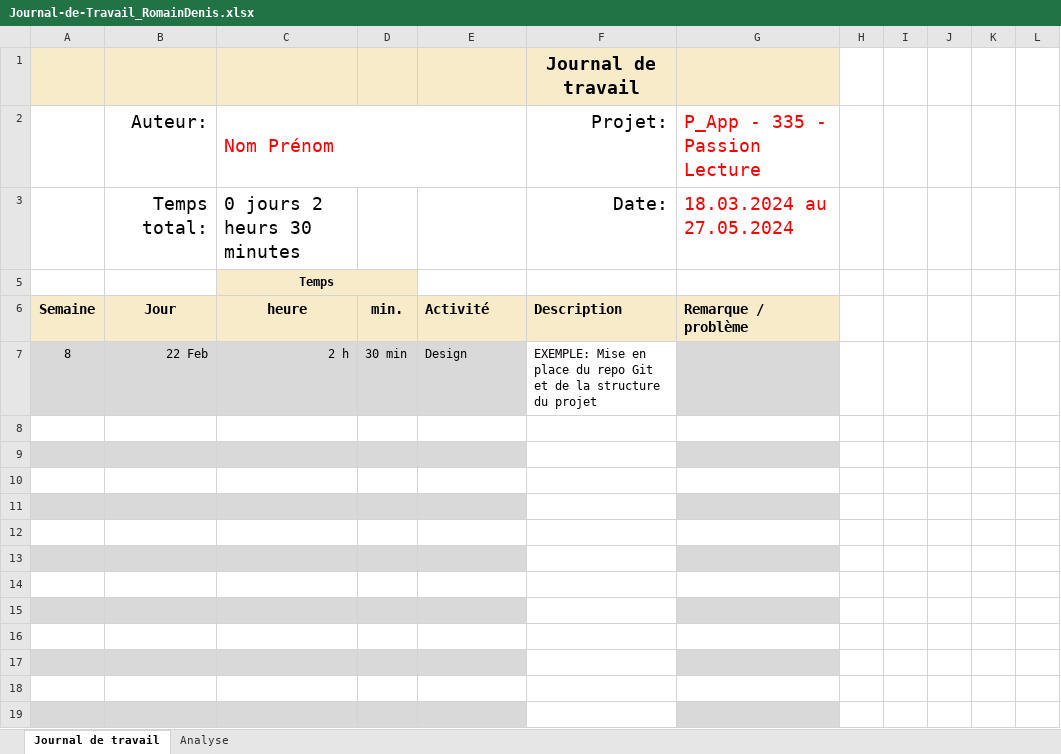
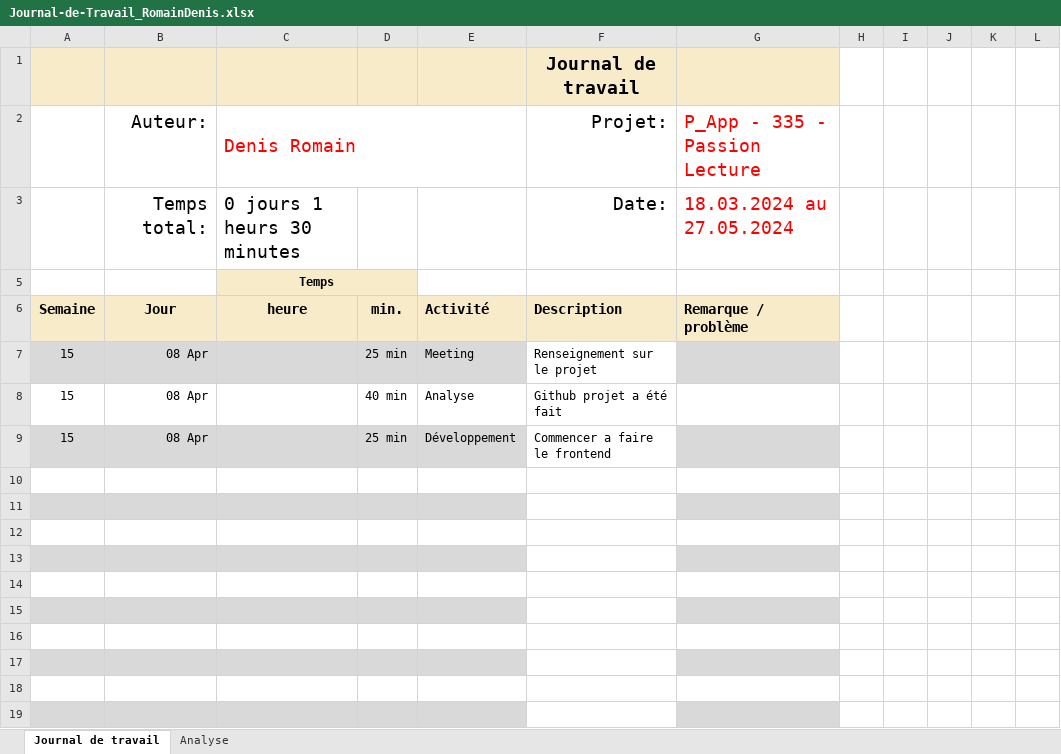
Before and after one commit to romaindenis1/P_PassionLecture, an Excel workbook: Journaux/Journal-de-Travail_RomainDenis.xlsx, sheet Journal de travail, drawn as a sheet; values as stored, in another font and other column widths than the file's, no borders; conditional formats and table styles not drawn; removed rows and columns are numbered as before the commit, all else as after; the diff names each change by its address in the sheet, - before the commit and + after, or states it on an @@ line.

Commit message:
Update(JDT)

```diff
--- a/Journaux/Journal-de-Travail_RomainDenis.xlsx (sheet Journal de travail)
+++ b/Journaux/Journal-de-Travail_RomainDenis.xlsx (sheet Journal de travail)
-C2: Nom Prénom
+C2: Denis Romain
-C3: 0 jours 2 heurs 30 minutes
+C3: 0 jours 1 heurs 30 minutes
-row 7: 8 | 22 Feb | 2 h | 30 min | Design | EXEMPLE: Mise en place du repo Git et de la structure du projet
-row 7: (empty)
+row 7: 15 | 08 Apr |  | 25 min | Meeting | Renseignement sur le projet
-A7:E7 fill: none
+A7:E7 fill: #D9D9D9
-G7 fill: none
+G7 fill: #D9D9D9
-row 8: (empty)
+row 8: 15 | 08 Apr |  | 40 min | Analyse | Github projet a été fait
-A8:E8 fill: #D9D9D9
+A8:E8 fill: none
-G8 fill: #D9D9D9
+G8 fill: none
+row 9: 15 | 08 Apr |  | 25 min | Développement | Commencer a faire le frontend
```
Also changed, not shown: sheet Analyse, hidden cells, charts or pictures.
